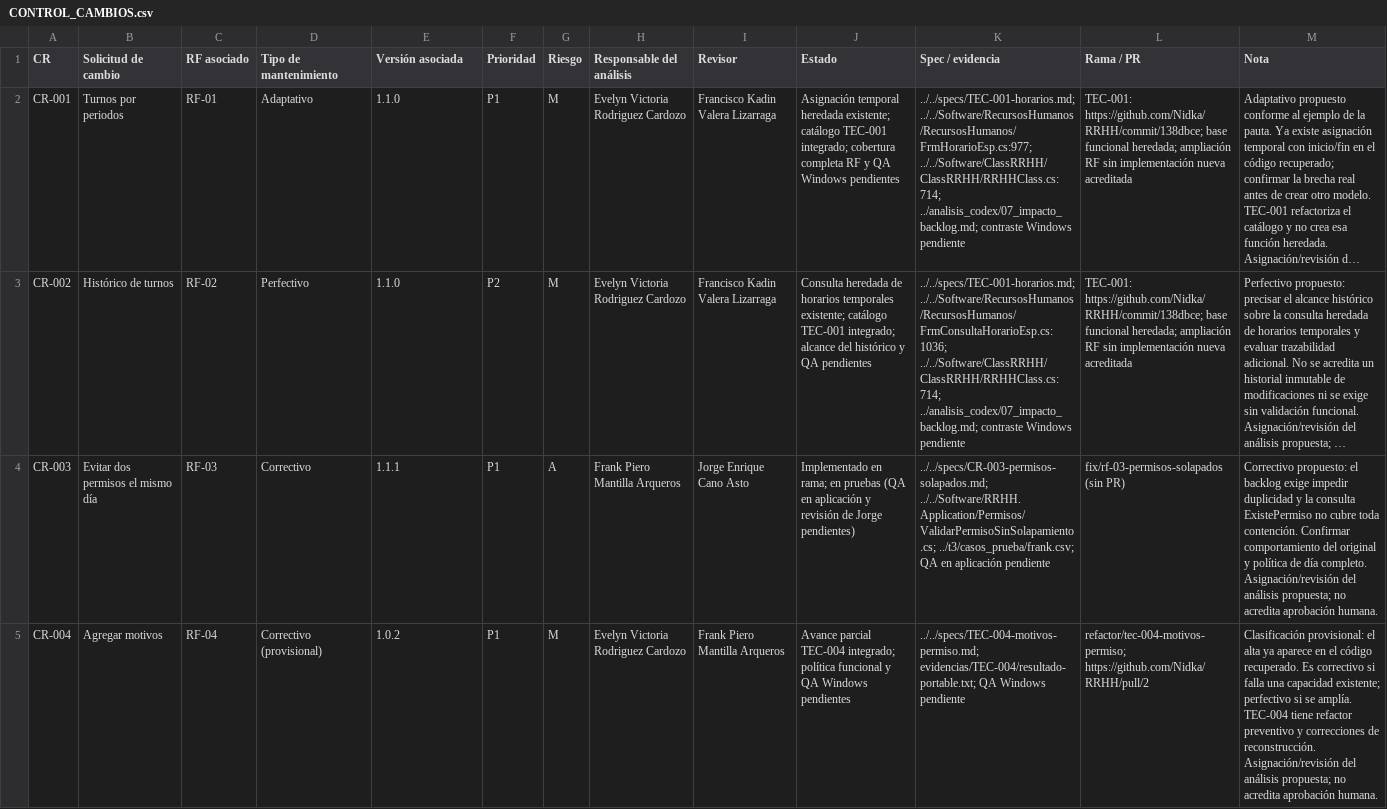
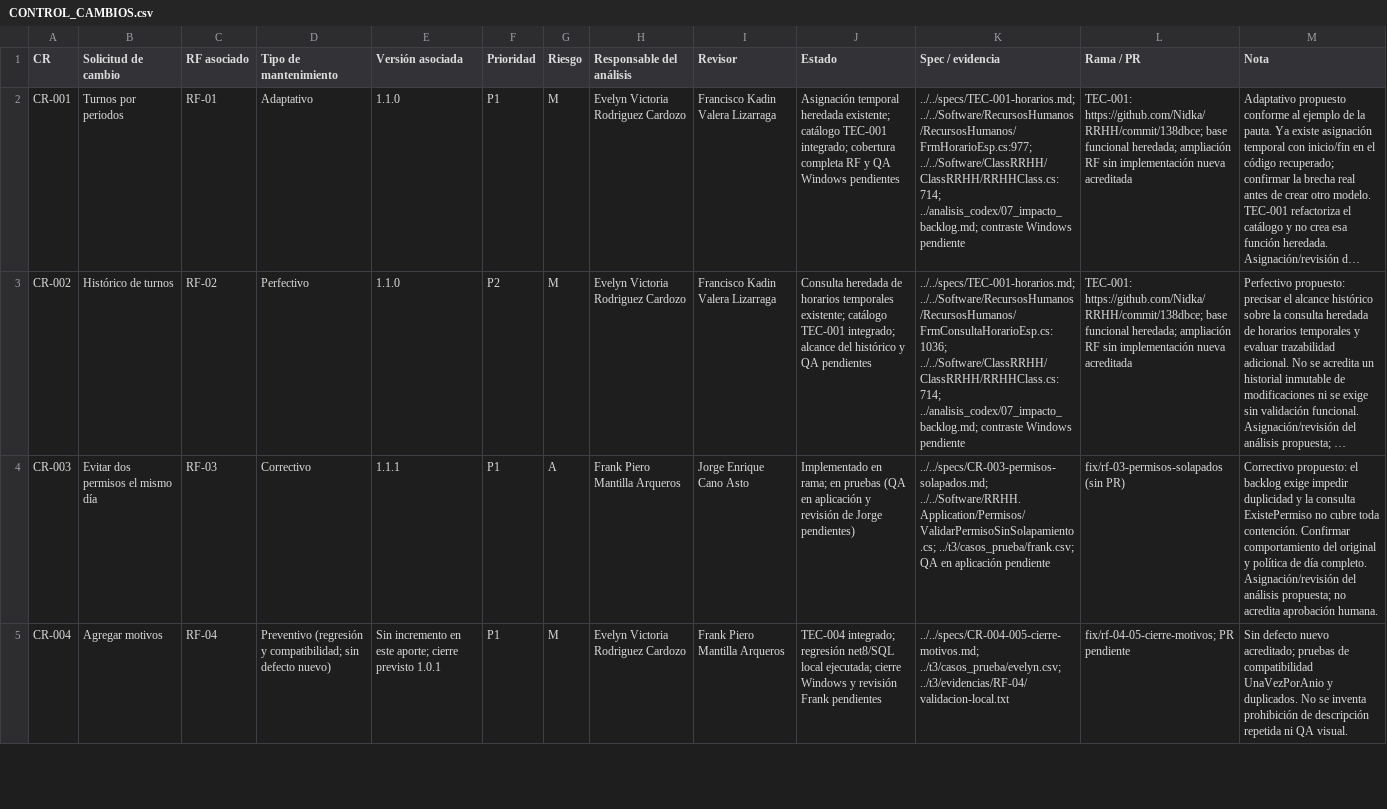
Before and after one commit to Nidka/RRHH, a CSV file: docs/t2/CONTROL_CAMBIOS.csv, drawn as a sheet; only a part is shown; long unchanged cells end in …; the diff covers the shown part only; the diff names each change by its address in the sheet, - before the commit and + after, or states it on an @@ line.

Commit message:
test(RF-04,RF-05): verificar motivos y documentar cierre pendiente
Refs: RF-04, RF-05, CR-004, CR-005, CP-04-04, CP-05-02

```diff
--- a/docs/t2/CONTROL_CAMBIOS.csv
+++ b/docs/t2/CONTROL_CAMBIOS.csv
-D5 (Tipo de mantenimiento): Correctivo (provisional)
+D5 (Tipo de mantenimiento): Preventivo (regresión y compatibilidad; sin defecto nuevo)
-E5 (Versión asociada): 1.0.2
+E5 (Versión asociada): Sin incremento en este aporte; cierre previsto 1.0.1
-J5 (Estado): Avance parcial TEC-004 integrado; política funcional y QA Windows pendientes
+J5 (Estado): TEC-004 integrado; regresión net8/SQL local ejecutada; cierre Windows y revisión Frank pendientes
-K5 (Spec / evidencia): ../../specs/TEC-004-motivos-permiso.md; evidencias/TEC-004/resultado-portable.txt; QA Windows pendiente
+K5 (Spec / evidencia): ../../specs/CR-004-005-cierre-motivos.md; ../t3/casos_prueba/evelyn.csv; ../t3/evidencias/RF-04/validacion-local.txt
-L5 (Rama / PR): refactor/tec-004-motivos-permiso; https://github.com/Nidka/RRHH/pull/2
+L5 (Rama / PR): fix/rf-04-05-cierre-motivos; PR pendiente
-M5 (Nota): Clasificación provisional: el alta ya aparece en el código recuperado. Es correctivo si falla una capacidad existente; perfectivo si se amplía. TEC-004 tiene refactor preventivo y correcciones de reconstrucción. Asignación/revisión del análisis propuesta; no acredita aprobación humana.
+M5 (Nota): Sin defecto nuevo acreditado; pruebas de compatibilidad UnaVezPorAnio y duplicados. No se inventa prohibición de descripción repetida ni QA visual.
```
Also changed, not shown: 6 edited cells elsewhere in this file, 10 other files.
